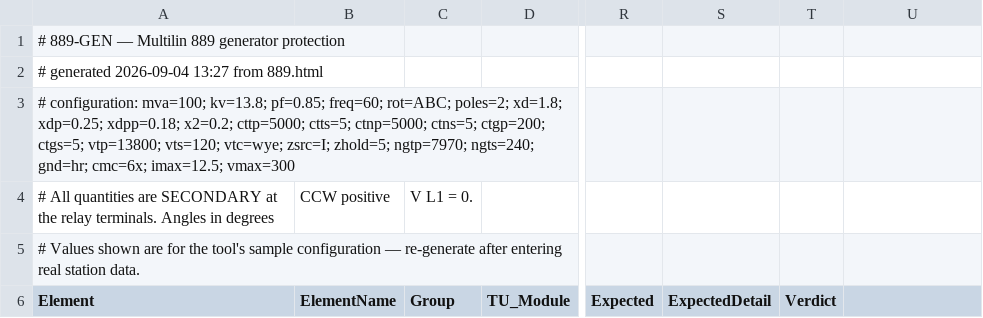
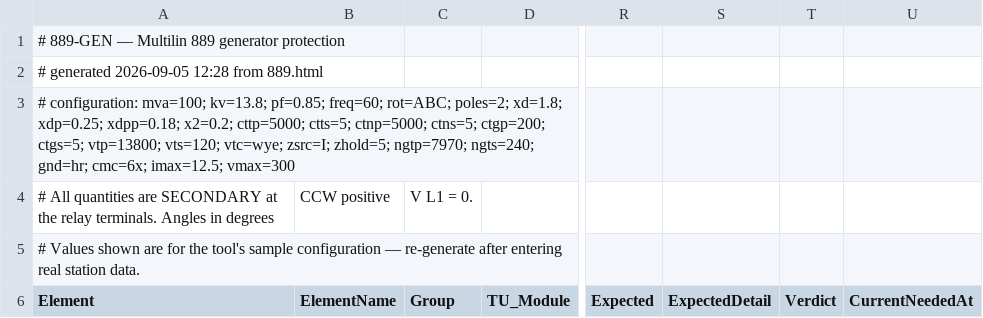
Before and after one commit to ericakiechler-ai/Ericko1, a CSV file: omicron/889-GEN-channels.csv, drawn as a sheet; only a part is shown, gaps mark what is left out; the diff names each change by its address in the sheet, - before the commit and + after, or states it on an @@ line.

```diff
--- a/omicron/889-GEN-channels.csv
+++ b/omicron/889-GEN-channels.csv
-A2 (Element): # generated 2026-09-04 13:27 from 889.html
+A2 (Element): # generated 2026-09-05 12:28 from 889.html
-U6: (empty)
+U6: CurrentNeededAt
```
Also changed, not shown: omicron/7SJ85-SIP-channels.csv, omicron/7SJ85-SIP-steps.csv, 16 other files.
